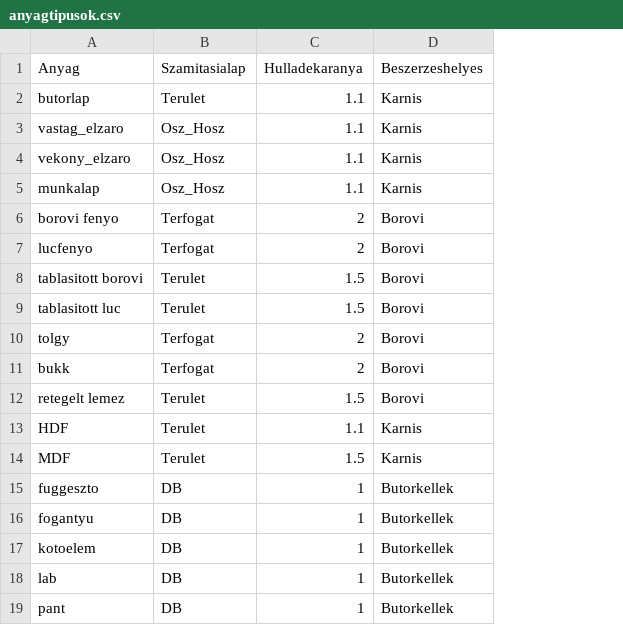
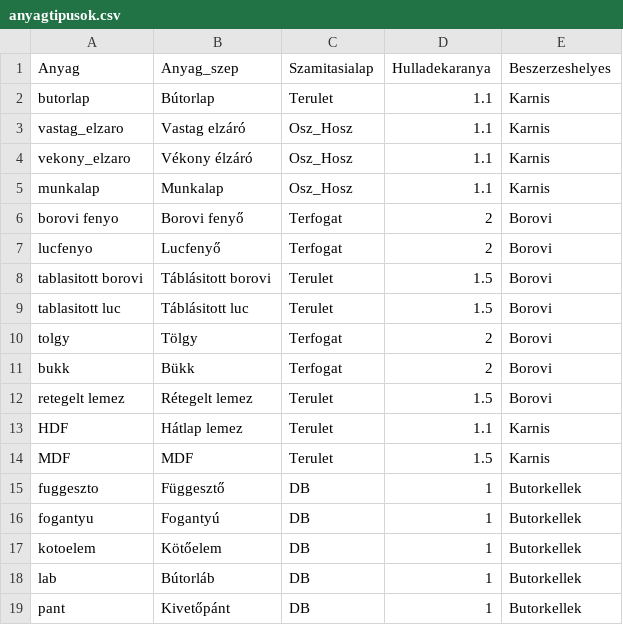
Before and after one commit to csix10/csixwood, a CSV file: data/anyagtipusok.csv, drawn as a sheet; the diff names each change by its address in the sheet, - before the commit and + after, or states it on an @@ line.

Commit message:
borovi nem működik

```diff
--- a/data/anyagtipusok.csv
+++ b/data/anyagtipusok.csv
+column B (Anyag_szep), rows 2-19: Bútorlap | Vastag elzáró | Vékony élzáró | Munkalap | Borovi fenyő | Lucfenyő | Táblásitott borovi | Táblásitott luc | Tölgy | Bükk | Rétegelt lemez | Hátlap lemez | MDF | Függesztő | Fogantyú | Kötőelem | Bútorláb | Kivetőpánt
```
Also changed, not shown: 3 other files.
